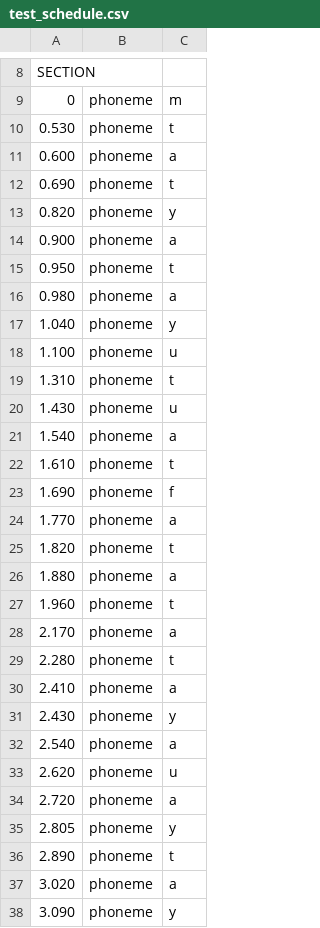
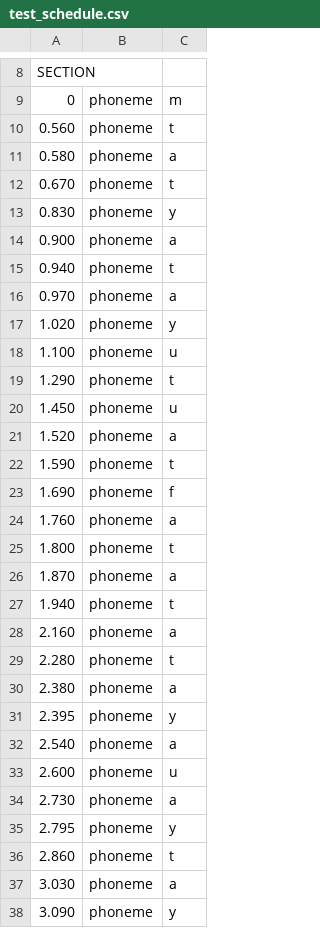
Before and after one commit to wuyasan/Speaking-Portal-B, a CSV file: data/text/test_schedule.csv, drawn as a sheet; only a part is shown, gaps mark what is left out; the diff covers the shown part only.

Commit message:
fixed scheduler for english_us_arpa

```diff
--- a/data/text/test_schedule.csv
+++ b/data/text/test_schedule.csv
@@ -9,30 +9,30 @@ SECTION
 0,phoneme,m
-0.530,phoneme,t
-0.600,phoneme,a
-0.690,phoneme,t
-0.820,phoneme,y
+0.560,phoneme,t
+0.580,phoneme,a
+0.670,phoneme,t
+0.830,phoneme,y
 0.900,phoneme,a
-0.950,phoneme,t
-0.980,phoneme,a
-1.040,phoneme,y
+0.940,phoneme,t
+0.970,phoneme,a
+1.020,phoneme,y
 1.100,phoneme,u
-1.310,phoneme,t
-1.430,phoneme,u
-1.540,phoneme,a
-1.610,phoneme,t
+1.290,phoneme,t
+1.450,phoneme,u
+1.520,phoneme,a
+1.590,phoneme,t
 1.690,phoneme,f
-1.770,phoneme,a
-1.820,phoneme,t
-1.880,phoneme,a
-1.960,phoneme,t
-2.170,phoneme,a
+1.760,phoneme,a
+1.800,phoneme,t
+1.870,phoneme,a
+1.940,phoneme,t
+2.160,phoneme,a
 2.280,phoneme,t
-2.410,phoneme,a
-2.430,phoneme,y
+2.380,phoneme,a
+2.395,phoneme,y
 2.540,phoneme,a
-2.620,phoneme,u
-2.720,phoneme,a
-2.805,phoneme,y
-2.890,phoneme,t
-3.020,phoneme,a
+2.600,phoneme,u
+2.730,phoneme,a
+2.795,phoneme,y
+2.860,phoneme,t
+3.030,phoneme,a
 3.090,phoneme,y
```
Also changed, not shown: 1 added row, 2 removed rows and 62 edited cells elsewhere in this file, 5 other files.
